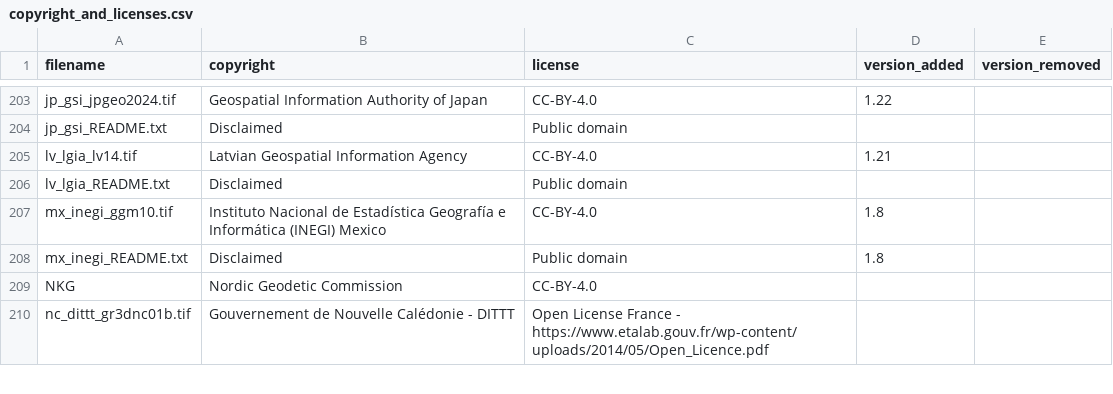
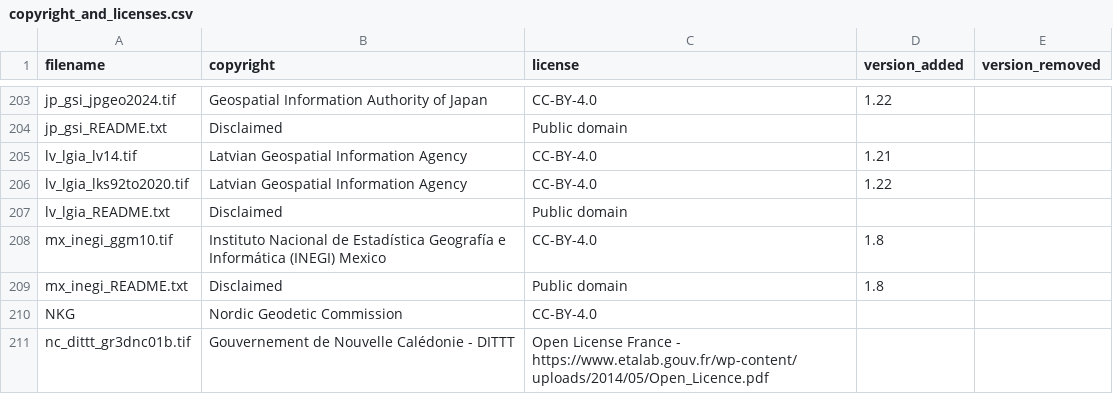
Before and after one commit to OSGeo/PROJ-data, a CSV file: copyright_and_licenses.csv, drawn as a sheet; only a part is shown, gaps mark what is left out; the diff names each change by its address in the sheet, - before the commit and + after, or states it on an @@ line.

```diff
--- a/copyright_and_licenses.csv
+++ b/copyright_and_licenses.csv
+row 206: lv_lgia_lks92to2020.tif | Latvian Geospatial Information Agency | CC-BY-4.0 | 1.22
```
Also changed, not shown: 4 other files.
